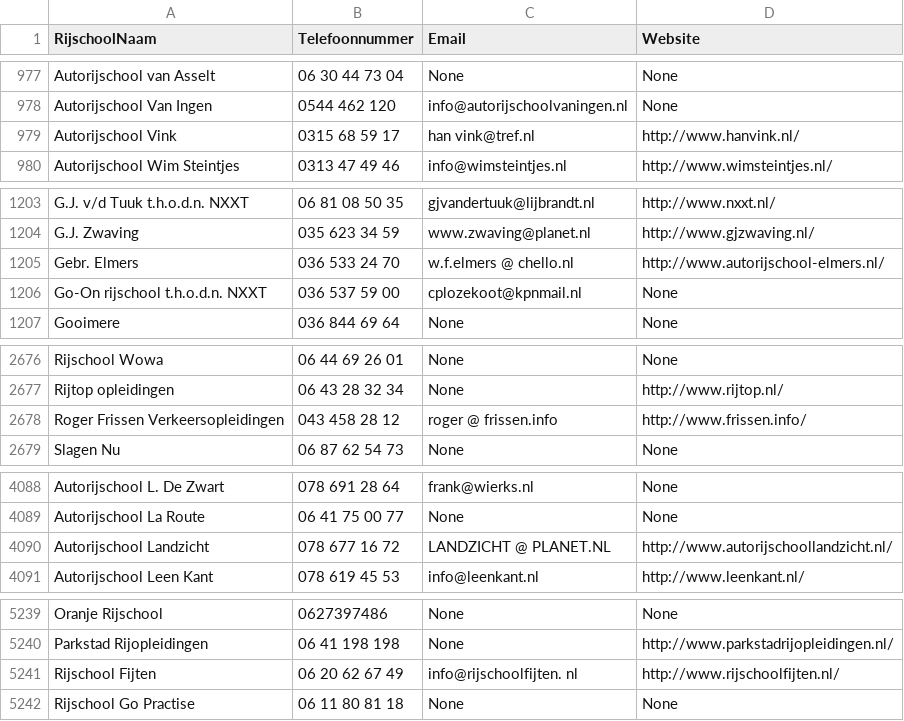
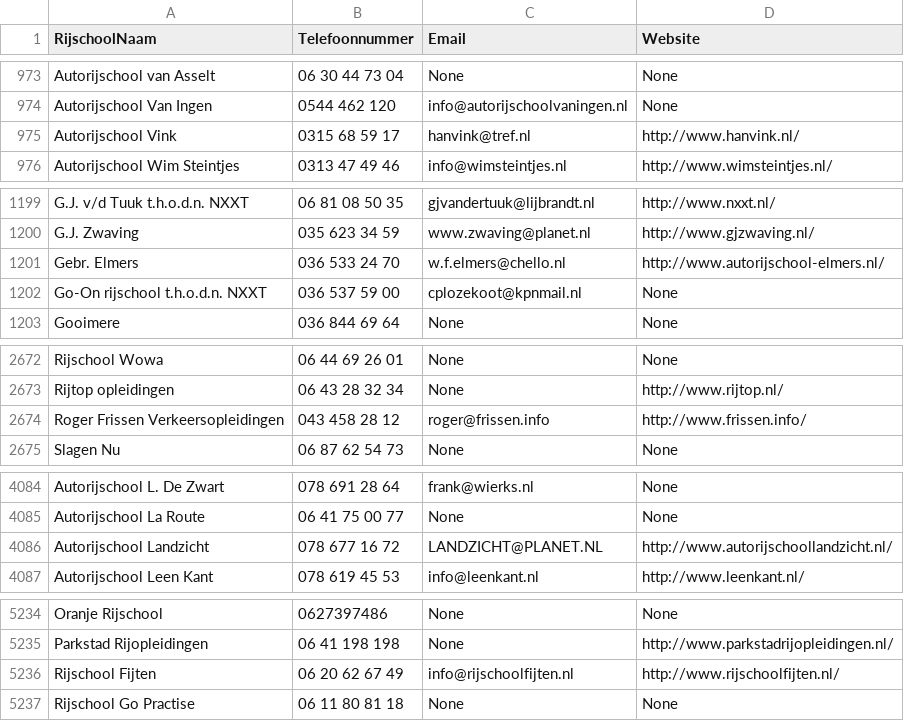
Before and after one commit to Lucasmasclee/RijschoolDataScraper, a CSV file: RijFlowDataScraper - kopie/rijscholen_leads.csv, drawn as a sheet; only a part is shown, gaps mark what is left out; the diff covers the shown part only.

```diff
--- a/RijFlowDataScraper - kopie/rijscholen_leads.csv
+++ b/RijFlowDataScraper - kopie/rijscholen_leads.csv
@@ -978,3 +974,3 @@ Autorijschool van Asselt,06 30 44 73 04,None,None
 Autorijschool Van Ingen,0544 462 120,info@autorijschoolvaningen.nl,None
-Autorijschool Vink,0315 68 59 17,han vink@tref.nl,http://www.hanvink.nl/
+Autorijschool Vink,0315 68 59 17,hanvink@tref.nl,http://www.hanvink.nl/
 Autorijschool Wim Steintjes,0313 47 49 46,info@wimsteintjes.nl,http://www.wimsteintjes.nl/
@@ -1204,3 +1200,3 @@ G.J. v/d Tuuk t.h.o.d.n. NXXT,06 81 08 50 35,gjvandertuuk@lijbrandt.nl,http://ww
 G.J. Zwaving,035 623 34 59,www.zwaving@planet.nl,http://www.gjzwaving.nl/
-Gebr. Elmers,036 533 24 70,w.f.elmers @ chello.nl,http://www.autorijschool-elmers.nl/
+Gebr. Elmers,036 533 24 70,w.f.elmers@chello.nl,http://www.autorijschool-elmers.nl/
 Go-On rijschool t.h.o.d.n. NXXT,036 537 59 00,cplozekoot@kpnmail.nl,None
@@ -2677,3 +2673,3 @@ Rijschool Wowa,06 44 69 26 01,None,None
 Rijtop opleidingen,06 43 28 32 34,None,http://www.rijtop.nl/
-Roger Frissen Verkeersopleidingen,043 458 28 12,roger @ frissen.info,http://www.frissen.info/
+Roger Frissen Verkeersopleidingen,043 458 28 12,roger@frissen.info,http://www.frissen.info/
 Slagen Nu,06 87 62 54 73,None,None
@@ -4089,3 +4085,3 @@ Autorijschool L. De Zwart,078 691 28 64,frank@wierks.nl,None
 Autorijschool La Route,06 41 75 00 77,None,None
-Autorijschool Landzicht,078 677 16 72,LANDZICHT @ PLANET.NL,http://www.autorijschoollandzicht.nl/
+Autorijschool Landzicht,078 677 16 72,LANDZICHT@PLANET.NL,http://www.autorijschoollandzicht.nl/
 Autorijschool Leen Kant,078 619 45 53,info@leenkant.nl,http://www.leenkant.nl/
@@ -5240,3 +5235,3 @@ Oranje Rijschool,0627397486,None,None
 Parkstad Rijopleidingen,06 41 198 198,None,http://www.parkstadrijopleidingen.nl/
-Rijschool Fijten,06 20 62 67 49,info@rijschoolfijten. nl,http://www.rijschoolfijten.nl/
+Rijschool Fijten,06 20 62 67 49,info@rijschoolfijten.nl,http://www.rijschoolfijten.nl/
 Rijschool Go Practise,06 11 80 81 18,None,None
```
Also changed, not shown: 5 removed rows elsewhere in this file, 2 other files.
